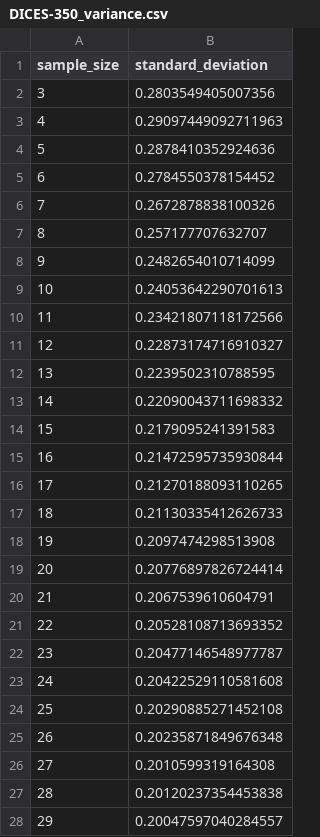
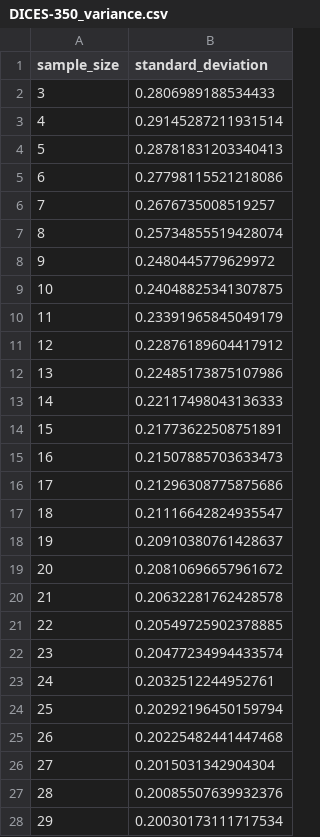
Before and after one commit to dimits-ts/aposteriori-unimodality, a CSV file: cache/DICES-350_variance.csv, drawn as a sheet; only a part is shown; the diff covers the shown part only.

```diff
--- a/cache/DICES-350_variance.csv
+++ b/cache/DICES-350_variance.csv
@@ -1,28 +1,28 @@
 sample_size,standard_deviation
-3,0.2803549405007356
-4,0.29097449092711963
-5,0.2878410352924636
-6,0.2784550378154452
-7,0.2672878838100326
-8,0.257177707632707
-9,0.2482654010714099
-10,0.24053642290701613
-11,0.23421807118172566
-12,0.22873174716910327
-13,0.2239502310788595
-14,0.22090043711698332
-15,0.2179095241391583
-16,0.21472595735930844
-17,0.21270188093110265
-18,0.21130335412626733
-19,0.2097474298513908
-20,0.20776897826724414
-21,0.2067539610604791
-22,0.20528108713693352
-23,0.20477146548977787
-24,0.20422529110581608
-25,0.20290885271452108
-26,0.20235871849676348
-27,0.2010599319164308
-28,0.20120237354453838
-29,0.20047597040284557
+3,0.2806989188534433
+4,0.29145287211931514
+5,0.28781831203340413
+6,0.27798115521218086
+7,0.2676735008519257
+8,0.25734855519428074
+9,0.2480445779629972
+10,0.24048825341307875
+11,0.23391965845049179
+12,0.22876189604417912
+13,0.22485173875107986
+14,0.22117498043136333
+15,0.21773622508751891
+16,0.21507885703633473
+17,0.21296308775875686
+18,0.21116642824935547
+19,0.20910380761428637
+20,0.20810696657961672
+21,0.20632281762428578
+22,0.20549725902378885
+23,0.20477234994433574
+24,0.2032512244952761
+25,0.20292196450159794
+26,0.20225482441447468
+27,0.2015031342904304
+28,0.20085507639932376
+29,0.20030173111717534
```
Also changed, not shown: 93 edited cells elsewhere in this file, output/dices-350.csv, output/dices-990.csv, 15 other files.
